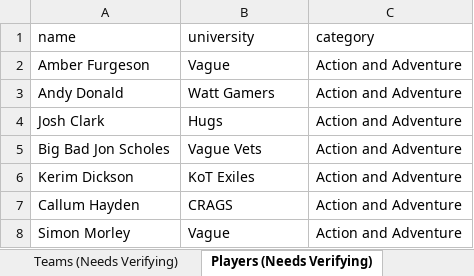
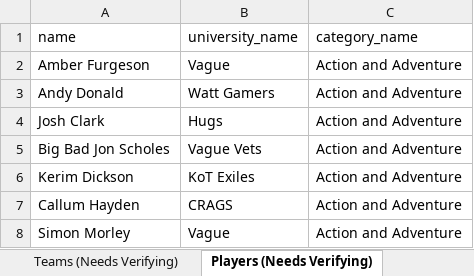
Before and after one commit to Corvimia/nationals, an Excel workbook: Data.xlsx, sheet Players (Needs Verifying), drawn as a sheet; only a part is shown; values as stored, in another font and other column widths than the file's, no borders; the diff names each change by its address in the sheet, - before the commit and + after, or states it on an @@ line.

Commit message:
update data spreadsheet

```diff
--- a/Data.xlsx (sheet Players (Needs Verifying))
+++ b/Data.xlsx (sheet Players (Needs Verifying))
-B1: university
+B1: university_name
-C1: category
+C1: category_name
```
Also changed, not shown: sheet Teams (Needs Verifying).
